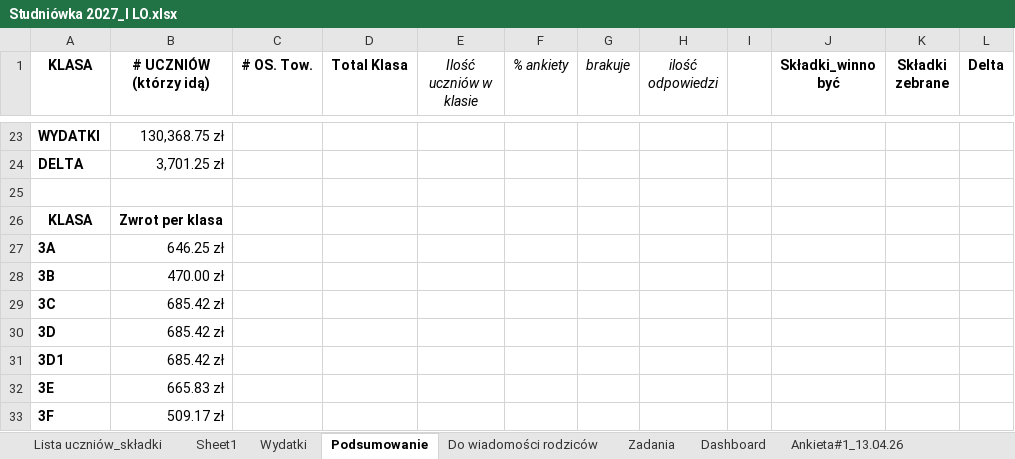
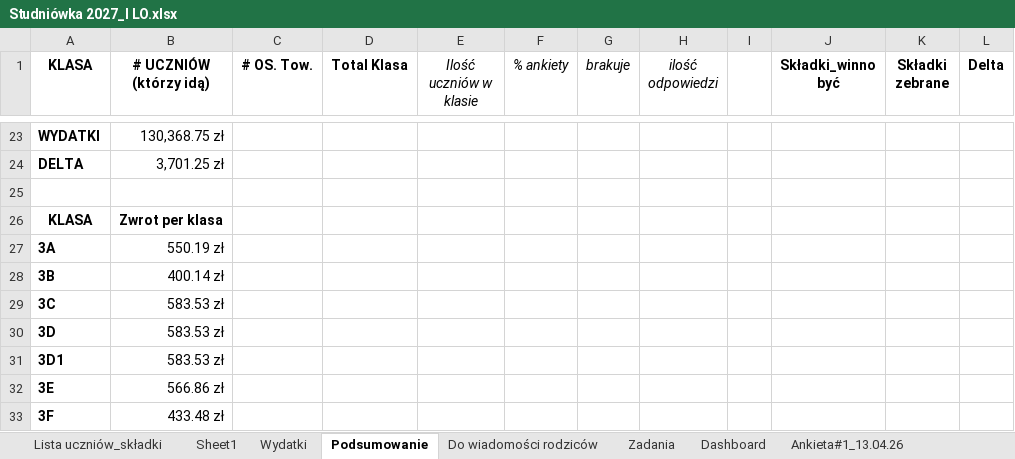
Before and after one commit to mkrzyszkowski8-collab/Studniowka-2027, an Excel workbook: Studniówka 2027_I LO.xlsx, sheet Podsumowanie, drawn as a sheet; only a part is shown, gaps mark what is left out; values as stored, in another font and other column widths than the file's, no borders; conditional formats not drawn; the diff names each change by its address in the sheet, - before the commit and + after, or states it on an @@ line.

```diff
--- a/Studniówka 2027_I LO.xlsx (sheet Podsumowanie)
+++ b/Studniówka 2027_I LO.xlsx (sheet Podsumowanie)
-B27 (# UCZNIÓW (którzy idą)): 646.25 zł
+B27 (# UCZNIÓW (którzy idą)): 550.19 zł
-B28 (# UCZNIÓW (którzy idą)): 470.00 zł
+B28 (# UCZNIÓW (którzy idą)): 400.14 zł
-B29:B31 (# UCZNIÓW (którzy idą)): 685.42 zł
+B29:B31 (# UCZNIÓW (którzy idą)): 583.53 zł
-B32 (# UCZNIÓW (którzy idą)): 665.83 zł
+B32 (# UCZNIÓW (którzy idą)): 566.86 zł
-B33 (# UCZNIÓW (którzy idą)): 509.17 zł
+B33 (# UCZNIÓW (którzy idą)): 433.48 zł
```
Also changed, not shown: sheet Lista uczniów_składki, sheet Dashboard, charts or pictures.
